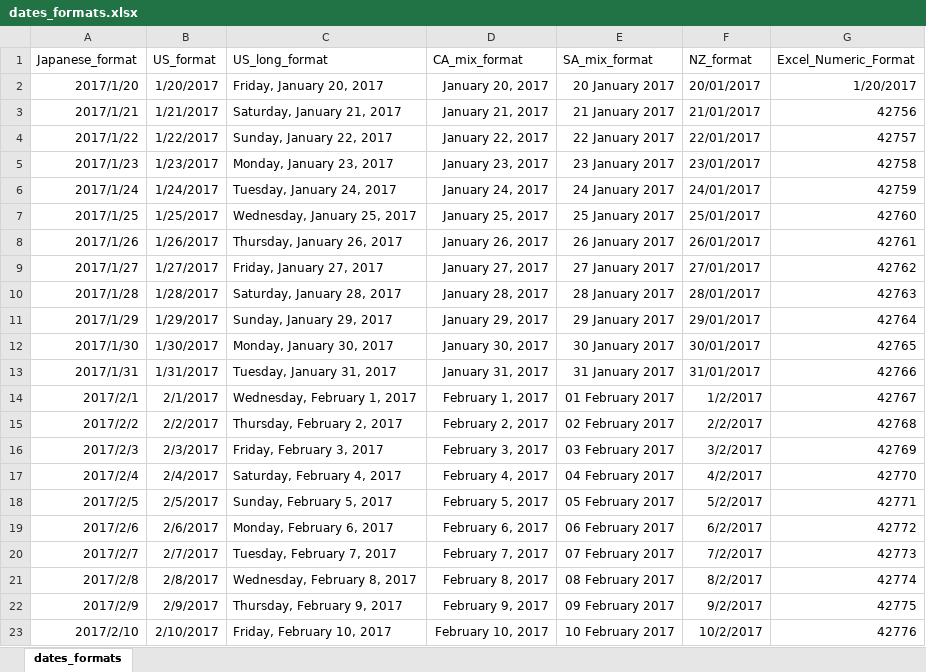
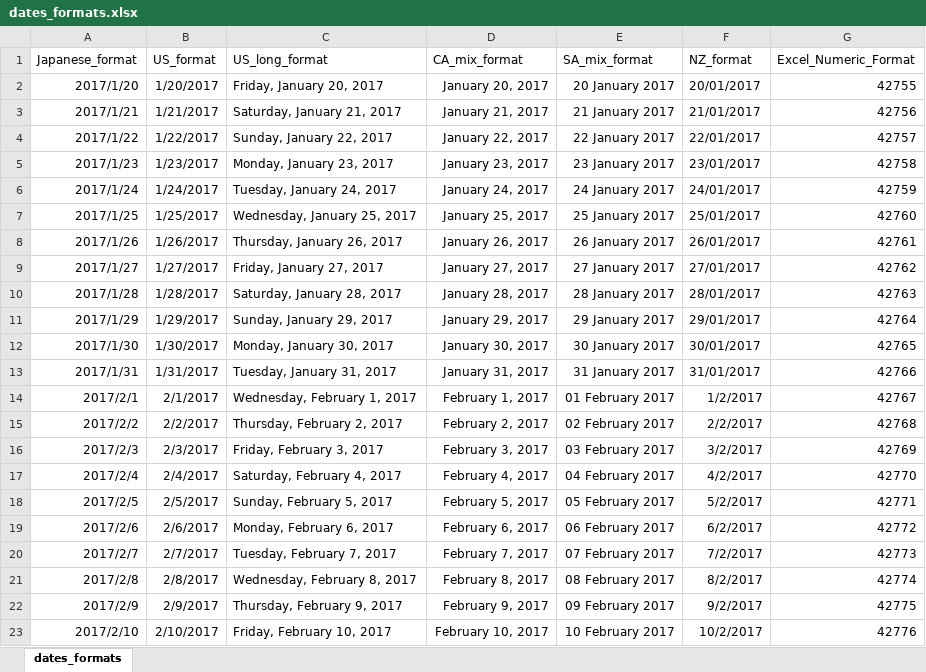
Before and after one commit to hal2001/Hands-On-Time-Series-Analysis-with-R, an Excel workbook: dates_formats.xlsx, sheet dates_formats, drawn as a sheet; values as stored, in another font and other column widths than the file's, no borders; the diff names each change by its address in the sheet, - before the commit and + after, or states it on an @@ line.

Commit message:
Update the dates objects

```diff
--- a/dates_formats.xlsx (sheet dates_formats)
+++ b/dates_formats.xlsx (sheet dates_formats)
-G2 (Excel_Numeric_Format): 1/20/2017
+G2 (Excel_Numeric_Format): 42755
```
Also changed, not shown: 1 other file.
